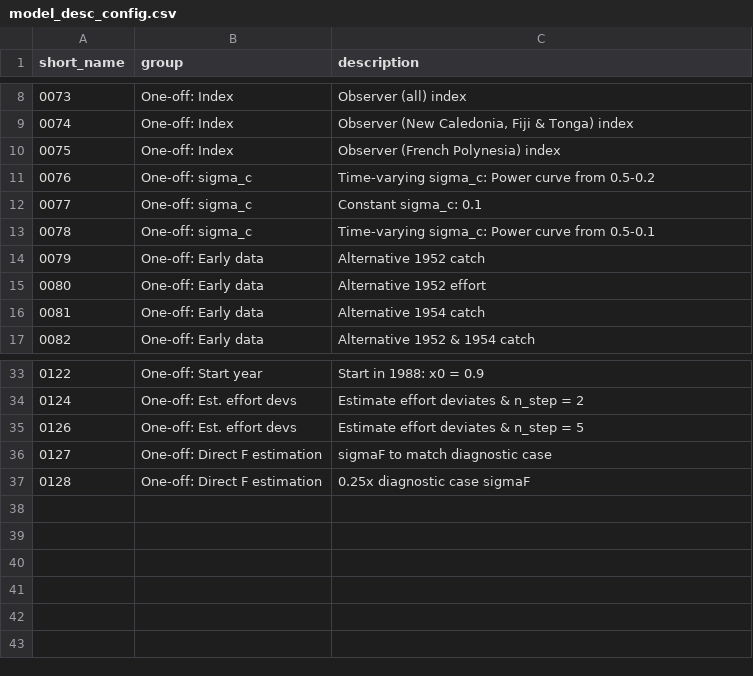
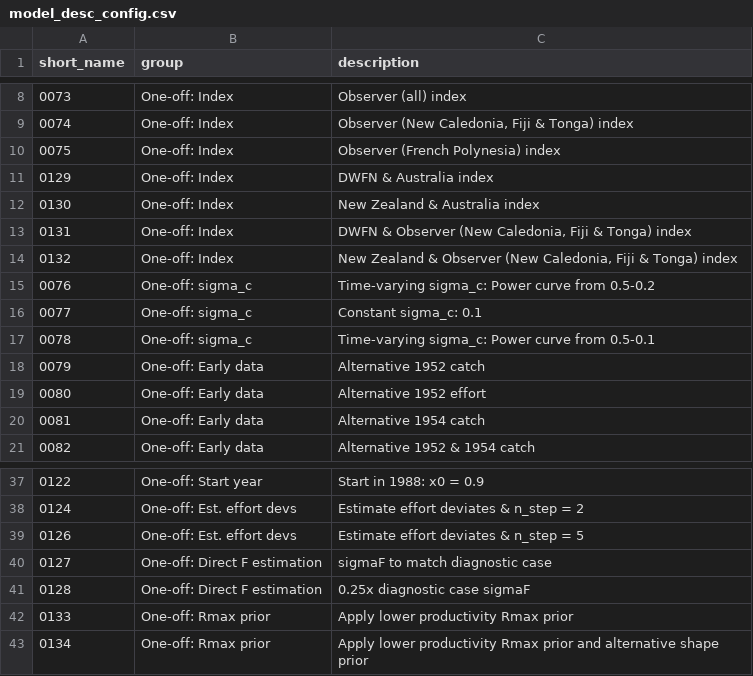
Before and after one commit to N-DucharmeBarth-NOAA/2025-swpo-mls-bspm, a CSV file: data/output/model_desc_config.csv, drawn as a sheet; only a part is shown, gaps mark what is left out; the diff names each change by its address in the sheet, - before the commit and + after, or states it on an @@ line.

```diff
--- a/data/output/model_desc_config.csv
+++ b/data/output/model_desc_config.csv
+row 11: 0129 | One-off: Index | DWFN & Australia index
+row 12: 0130 | One-off: Index | New Zealand & Australia index
+row 13: 0131 | One-off: Index | DWFN & Observer (New Caledonia, Fiji & Tonga) index
+row 14: 0132 | One-off: Index | New Zealand & Observer (New Caledonia, Fiji & Tonga) index
+row 42: 0133 | One-off: Rmax prior | Apply lower productivity Rmax prior
+row 43: 0134 | One-off: Rmax prior | Apply lower productivity Rmax prior and alternative shape prior
```
Also changed, not shown: data/output/retro_hcxval.csv, 13 other files.
